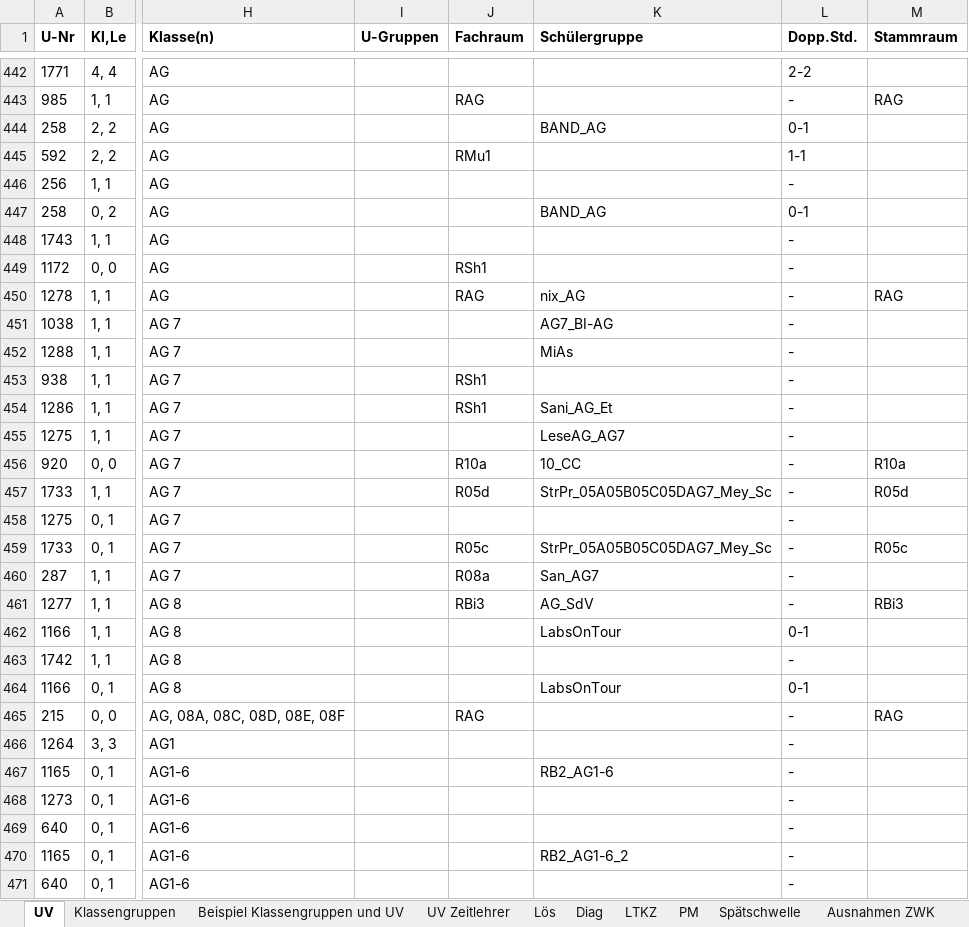
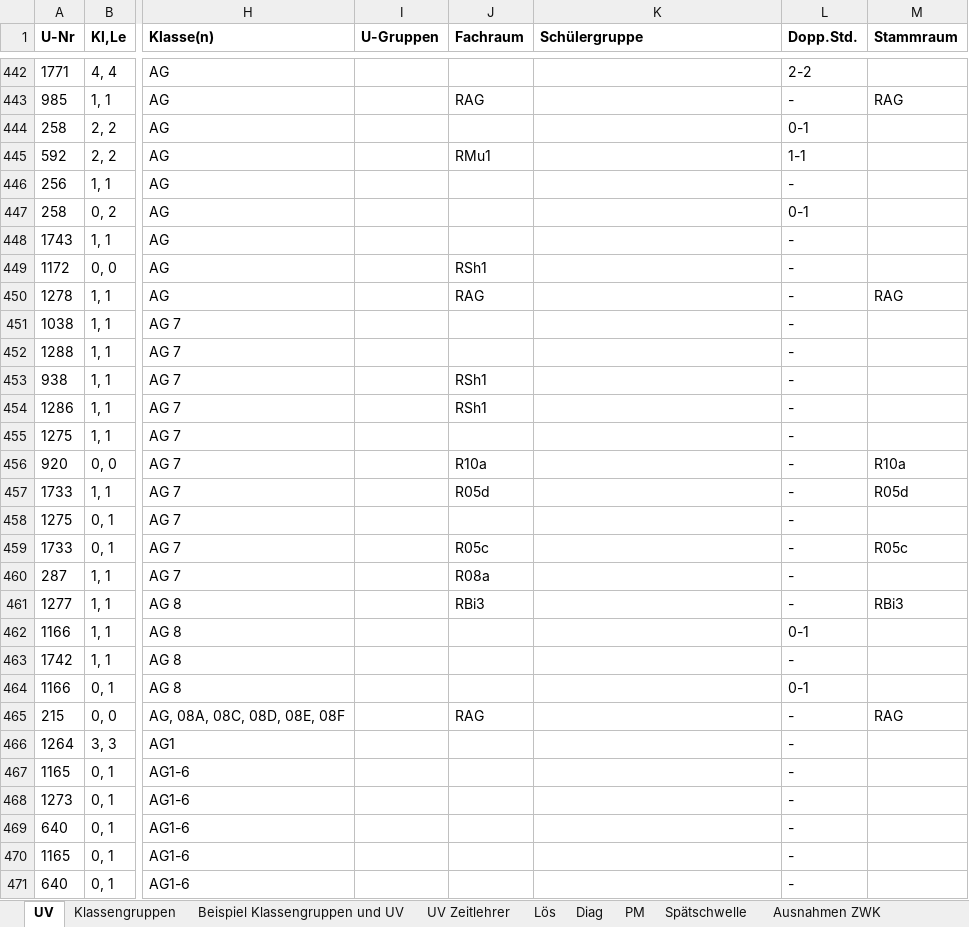
Before and after one commit to Ansgar13/Stundenplanprogramm, an Excel workbook: docs/Beispiel-Stundenplan.xlsx, sheet UV, drawn as a sheet; only a part is shown, gaps mark what is left out; values as stored, in another font and other column widths than the file's, no borders; the diff covers the shown part only; the diff names each change by its address in the sheet, - before the commit and + after, or states it on an @@ line.

```diff
--- a/docs/Beispiel-Stundenplan.xlsx (sheet UV)
+++ b/docs/Beispiel-Stundenplan.xlsx (sheet UV)
-sheet tab: LTKZ
-K444 (Schülergruppe): BAND_AG
+K444 (Schülergruppe): (empty)
-K447 (Schülergruppe): BAND_AG
+K447 (Schülergruppe): (empty)
-K450 (Schülergruppe): nix_AG
+K450 (Schülergruppe): (empty)
-K451 (Schülergruppe): AG7_BI-AG
+K451 (Schülergruppe): (empty)
-K452 (Schülergruppe): MiAs
+K452 (Schülergruppe): (empty)
-K454 (Schülergruppe): Sani_AG_Et
+K454 (Schülergruppe): (empty)
-K455 (Schülergruppe): LeseAG_AG7
+K455 (Schülergruppe): (empty)
-K456 (Schülergruppe): 10_CC
+K456 (Schülergruppe): (empty)
-K457 (Schülergruppe): StrPr_05A05B05C05DAG7_Mey_Sc
+K457 (Schülergruppe): (empty)
-K459 (Schülergruppe): StrPr_05A05B05C05DAG7_Mey_Sc
+K459 (Schülergruppe): (empty)
-K460 (Schülergruppe): San_AG7
+K460 (Schülergruppe): (empty)
-K461 (Schülergruppe): AG_SdV
+K461 (Schülergruppe): (empty)
-K462 (Schülergruppe): LabsOnTour
+K462 (Schülergruppe): (empty)
-K464 (Schülergruppe): LabsOnTour
+K464 (Schülergruppe): (empty)
-K467 (Schülergruppe): RB2_AG1-6
+K467 (Schülergruppe): (empty)
-K470 (Schülergruppe): RB2_AG1-6_2
+K470 (Schülergruppe): (empty)
```
Also changed, not shown: 531 edited cells elsewhere in this sheet.
